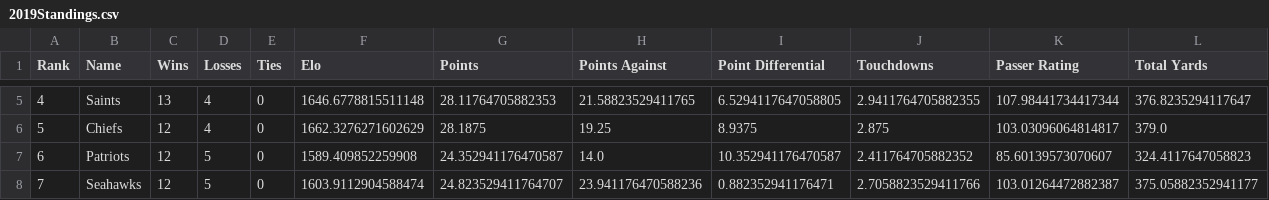
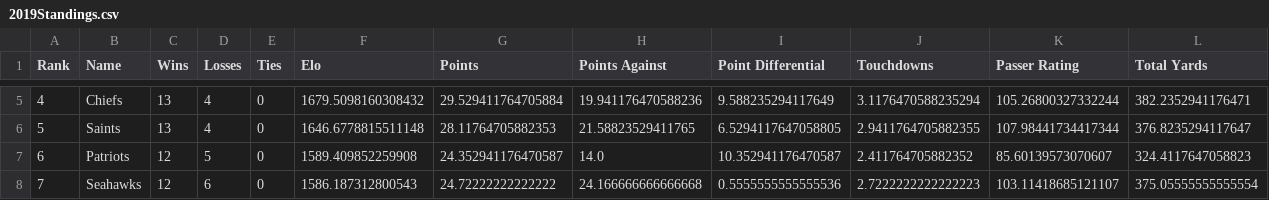
Before and after one commit to crzonca/NFL-Prediction, a CSV file: 2019Ratings/2019Standings.csv, drawn as a sheet; only a part is shown, gaps mark what is left out; the diff covers the shown part only.

```diff
--- a/2019Ratings/2019Standings.csv
+++ b/2019Ratings/2019Standings.csv
@@ -5,4 +5,4 @@ Rank,Name,Wins,Losses,Ties,Elo,Points,Points Against,Point Differential,Touchdow
-4,Saints,13,4,0,1646.6778815511148,28.11764705882353,21.58823529411765,6.5294117647058805,2.9411764705882355,107.98441734417344,376.8235294117647
-5,Chiefs,12,4,0,1662.3276271602629,28.1875,19.25,8.9375,2.875,103.03096064814817,379.0
+4,Chiefs,13,4,0,1679.5098160308432,29.529411764705884,19.941176470588236,9.588235294117649,3.1176470588235294,105.26800327332244,382.2352941176471
+5,Saints,13,4,0,1646.6778815511148,28.11764705882353,21.58823529411765,6.5294117647058805,2.9411764705882355,107.98441734417344,376.8235294117647
 6,Patriots,12,5,0,1589.409852259908,24.352941176470587,14.0,10.352941176470587,2.411764705882352,85.60139573070607,324.4117647058823
-7,Seahawks,12,5,0,1603.9112904588474,24.823529411764707,23.941176470588236,0.882352941176471,2.7058823529411766,103.01264472882387,375.05882352941177
+7,Seahawks,12,6,0,1586.187312800543,24.72222222222222,24.166666666666668,0.5555555555555536,2.7222222222222223,103.11418685121107,375.05555555555554
```
Also changed, not shown: 61 edited cells elsewhere in this file, 22 other files.
